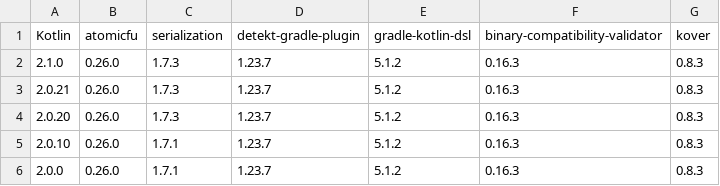
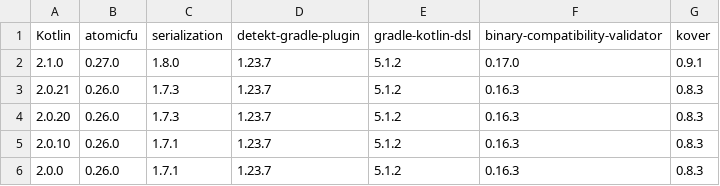
Before and after one commit to Kotlin/kotlinx-rpc, a CSV file: versions-root/kotlin-versions-lookup.csv, drawn as a sheet.

```diff
--- a/versions-root/kotlin-versions-lookup.csv
+++ b/versions-root/kotlin-versions-lookup.csv
@@ -1,3 +1,3 @@
 Kotlin,atomicfu,serialization,detekt-gradle-plugin,gradle-kotlin-dsl,binary-compatibility-validator,kover
-2.1.0,0.26.0,1.7.3,1.23.7,5.1.2,0.16.3,0.8.3
+2.1.0,0.27.0,1.8.0,1.23.7,5.1.2,0.17.0,0.9.1
 2.0.21,0.26.0,1.7.3,1.23.7,5.1.2,0.16.3,0.8.3
```
Also changed, not shown: 3 other files.
